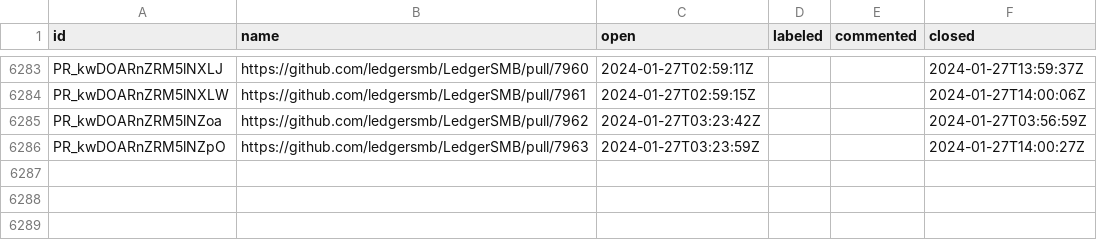
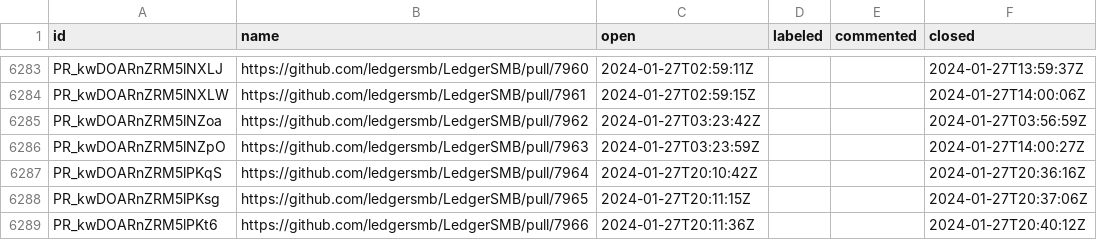
Before and after one commit to ledgersmb/ledgersmb-oselvar, a CSV file: data/ledgersmb/LedgerSMB/pullRequests.csv, drawn as a sheet; only a part is shown, gaps mark what is left out.

```diff
--- a/data/ledgersmb/LedgerSMB/pullRequests.csv
+++ b/data/ledgersmb/LedgerSMB/pullRequests.csv
@@ -6286 +6286,4 @@ PR_kwDOARnZRM5lNZoa,https://github.com/ledgersmb/LedgerSMB/pull/7962,2024-01-27T
 PR_kwDOARnZRM5lNZpO,https://github.com/ledgersmb/LedgerSMB/pull/7963,2024-01-27T03:23:59Z,,,2024-01-27T14:00:27Z
+PR_kwDOARnZRM5lPKqS,https://github.com/ledgersmb/LedgerSMB/pull/7964,2024-01-27T20:10:42Z,,,2024-01-27T20:36:16Z
+PR_kwDOARnZRM5lPKsg,https://github.com/ledgersmb/LedgerSMB/pull/7965,2024-01-27T20:11:15Z,,,2024-01-27T20:37:06Z
+PR_kwDOARnZRM5lPKt6,https://github.com/ledgersmb/LedgerSMB/pull/7966,2024-01-27T20:11:36Z,,,2024-01-27T20:40:12Z
```
